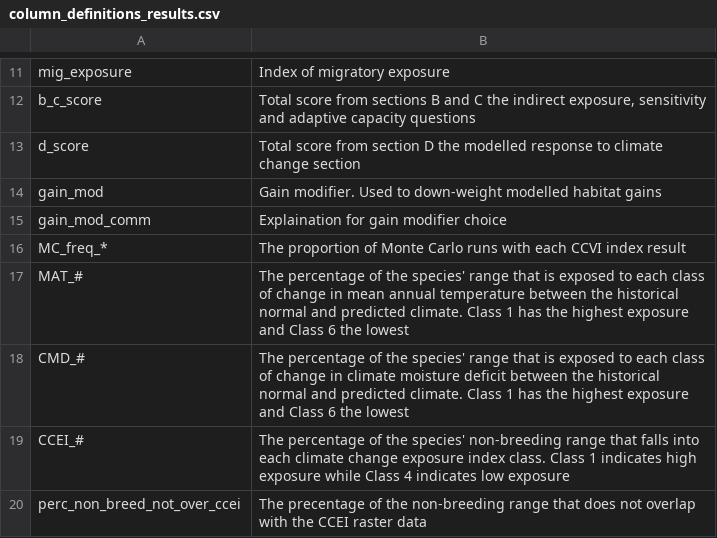
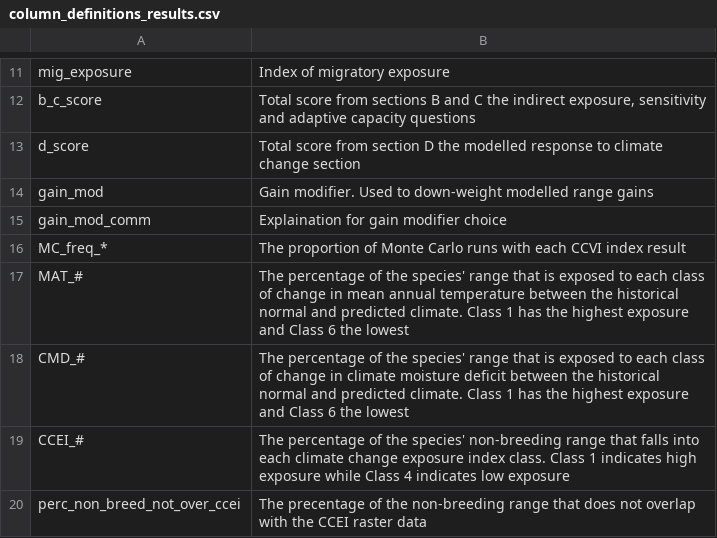
Before and after one commit to LandSciTech/ccviR, a CSV file: inst/extdata/column_definitions_results.csv, drawn as a sheet; only a part is shown, gaps mark what is left out.

Commit message:
change habitat suitability to range change in all locations

```diff
--- a/inst/extdata/column_definitions_results.csv
+++ b/inst/extdata/column_definitions_results.csv
@@ -13,3 +13,3 @@ b_c_score,"Total score from sections B and C the indirect exposure, sensitivity
 d_score,Total score from section D the modelled response to climate change section
-gain_mod, Gain modifier. Used to down-weight modelled habitat gains
+gain_mod, Gain modifier. Used to down-weight modelled range gains
 gain_mod_comm, Explaination for gain modifier choice
```
Also changed, not shown: 8 other files.
